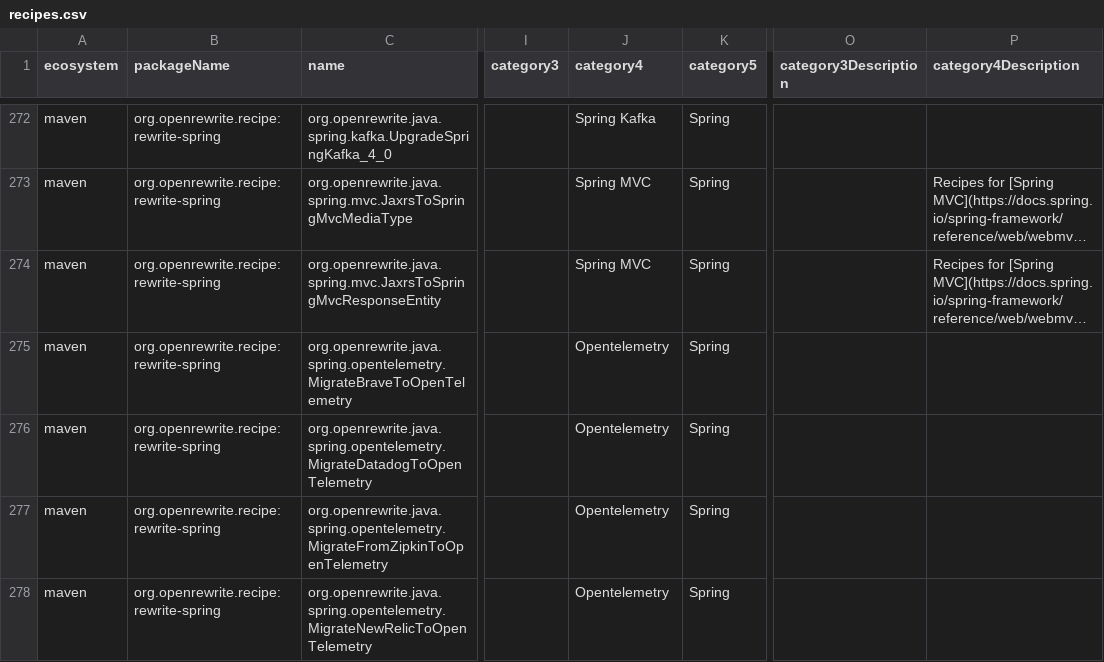
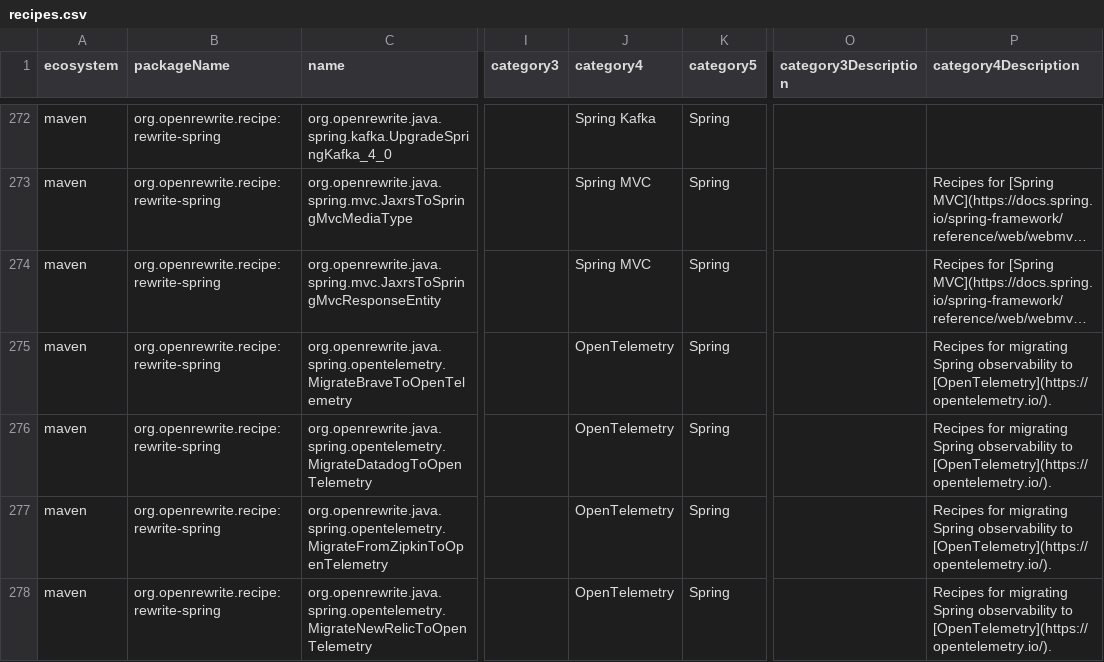
Before and after one commit to openrewrite/rewrite-spring, a CSV file: src/main/resources/META-INF/rewrite/recipes.csv, drawn as a sheet; only a part is shown, gaps mark what is left out; long unchanged cells end in …; the diff covers the shown part only; the diff names each change by its address in the sheet, - before the commit and + after, or states it on an @@ line.

Commit message:
Regenerate recipes.csv so the new category descriptions land (#1124)
`recipeCsvGenerate` merges into an existing `recipes.csv` and matches
categories by display name, keeping the existing node when one matches. A
category whose name did not change therefore kept its old empty description, so
the descriptors added earlier never reached the CSV: `OAuth2`, `OpenTelemetry`, `Gradle`, `Maven`.

Regenerated with the CSV deleted first.

```diff
--- a/src/main/resources/META-INF/rewrite/recipes.csv
+++ b/src/main/resources/META-INF/rewrite/recipes.csv
-J275:J278 (category4): Opentelemetry
+J275:J278 (category4): OpenTelemetry
-P275:P278 (category4Description): (empty)
+P275:P278 (category4Description): Recipes for migrating Spring observability to [OpenTelemetry](https://opentelemetry.io/).
```
Also changed, not shown: 41 edited cells elsewhere in this file.
